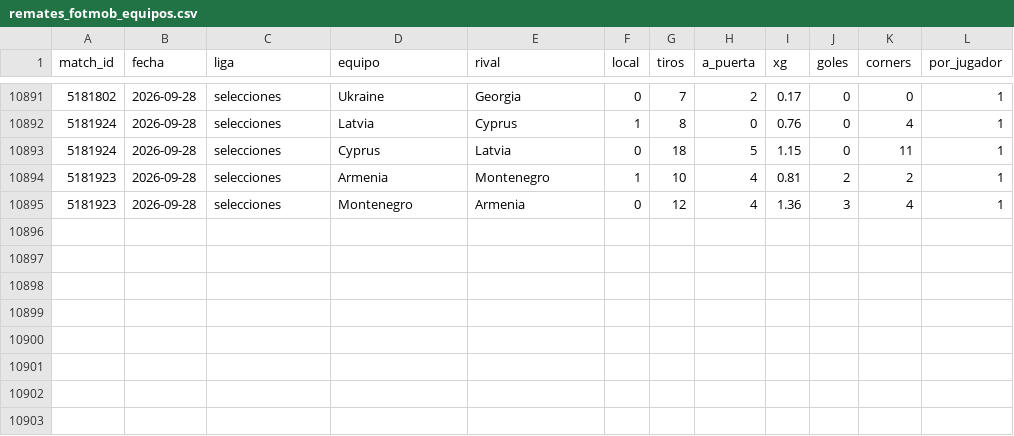
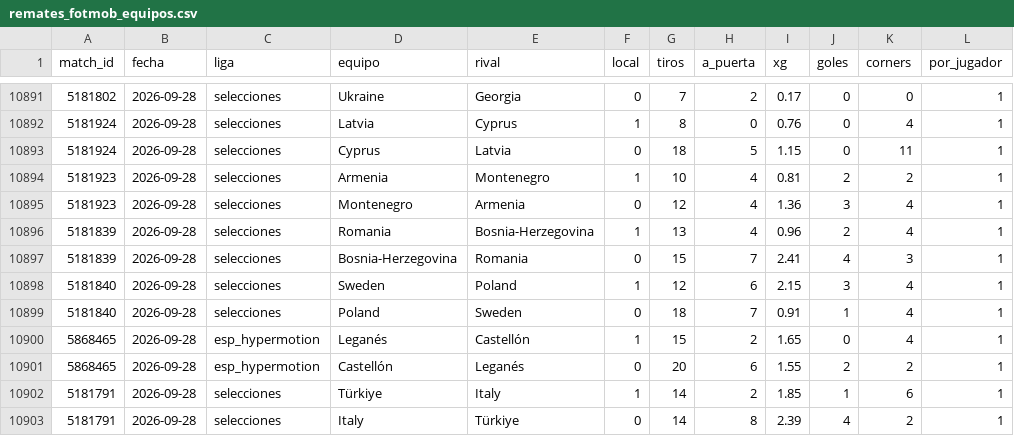
Before and after one commit to HectorMontiel/mundial-2026-predictor, a CSV file: remates_fotmob_equipos.csv, drawn as a sheet; only a part is shown, gaps mark what is left out; the diff names each change by its address in the sheet, - before the commit and + after, or states it on an @@ line.

```diff
--- a/remates_fotmob_equipos.csv
+++ b/remates_fotmob_equipos.csv
+row 10896: 5181839 | 2026-09-28 | selecciones | Romania | Bosnia-Herzegovina | 1 | 13 | 4 | 0.96 | 2 | 4 | 1
+row 10897: 5181839 | 2026-09-28 | selecciones | Bosnia-Herzegovina | Romania | 0 | 15 | 7 | 2.41 | 4 | 3 | 1
+row 10898: 5181840 | 2026-09-28 | selecciones | Sweden | Poland | 1 | 12 | 6 | 2.15 | 3 | 4 | 1
+row 10899: 5181840 | 2026-09-28 | selecciones | Poland | Sweden | 0 | 18 | 7 | 0.91 | 1 | 4 | 1
+row 10900: 5868465 | 2026-09-28 | esp_hypermotion | Leganés | Castellón | 1 | 15 | 2 | 1.65 | 0 | 4 | 1
+row 10901: 5868465 | 2026-09-28 | esp_hypermotion | Castellón | Leganés | 0 | 20 | 6 | 1.55 | 2 | 2 | 1
+row 10902: 5181791 | 2026-09-28 | selecciones | Türkiye | Italy | 1 | 14 | 2 | 1.85 | 1 | 6 | 1
+row 10903: 5181791 | 2026-09-28 | selecciones | Italy | Türkiye | 0 | 14 | 8 | 2.39 | 4 | 2 | 1
```
Also changed, not shown: ponches_snapshots.csv, 13 other files.
